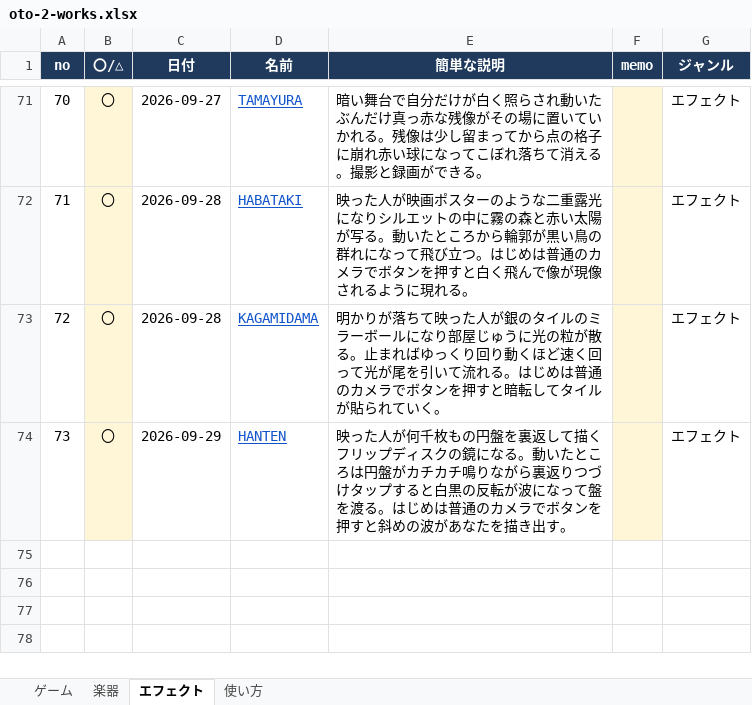
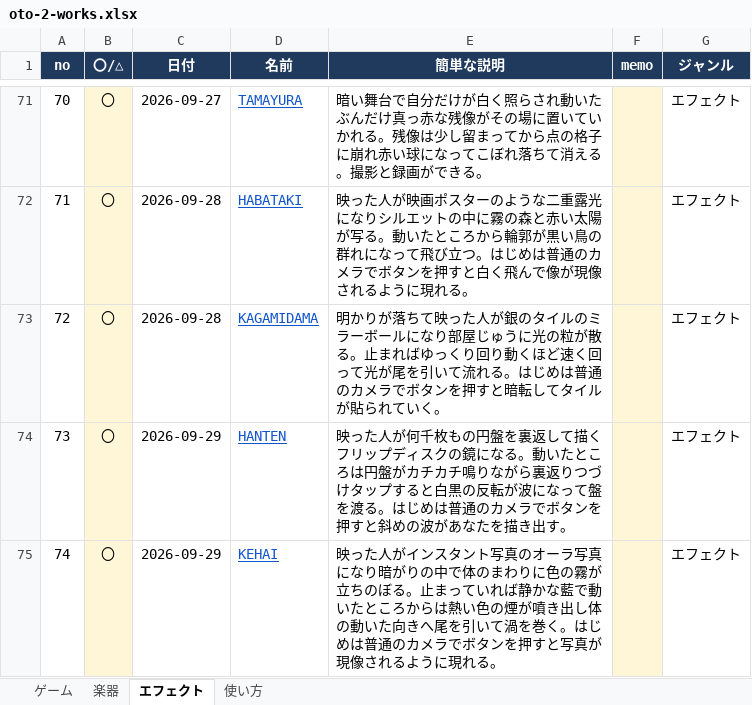
Before and after one commit to apaapaapaapaapa2006-source/oto-2, an Excel workbook: oto-2-works.xlsx, sheet エフェクト, drawn as a sheet; only a part is shown, gaps mark what is left out; values as stored, in another font and other column widths than the file's, no borders; the diff names each change by its address in the sheet, - before the commit and + after, or states it on an @@ line.

```diff
--- a/oto-2-works.xlsx (sheet エフェクト)
+++ b/oto-2-works.xlsx (sheet エフェクト)
+row 75: 74 | 〇 | 2026-09-29 | KEHAI | 映った人がインスタント写真のオーラ写真になり暗がりの中で体のまわりに色の霧が立ちのぼる。止まっていれば静かな藍で動いたところからは熱い色の煙が噴き出し体の動いた向きへ尾を引いて渦を巻く。はじめは普通のカメラでボタンを押すと写真が現像されるように現れる。 |  | エフェクト
```
Also changed, not shown: sheet 使い方, 5 other files.
